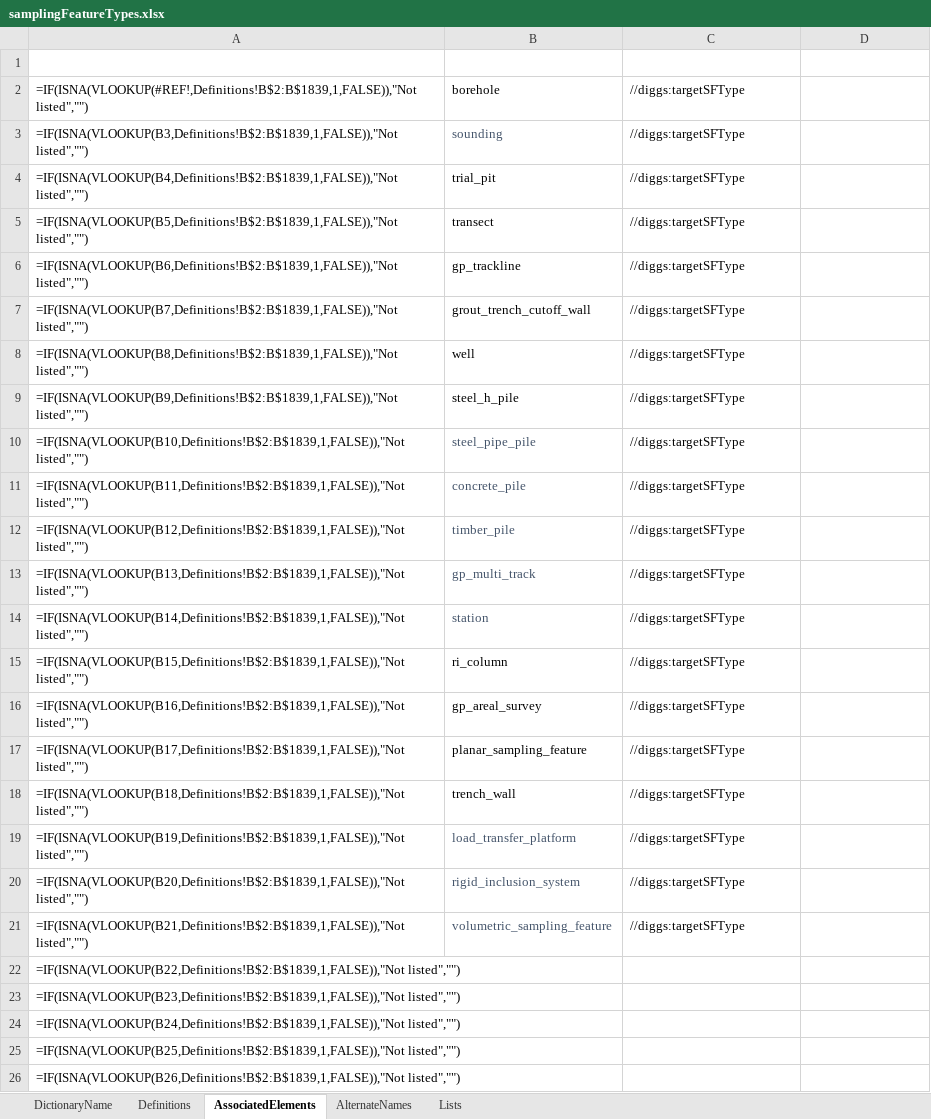
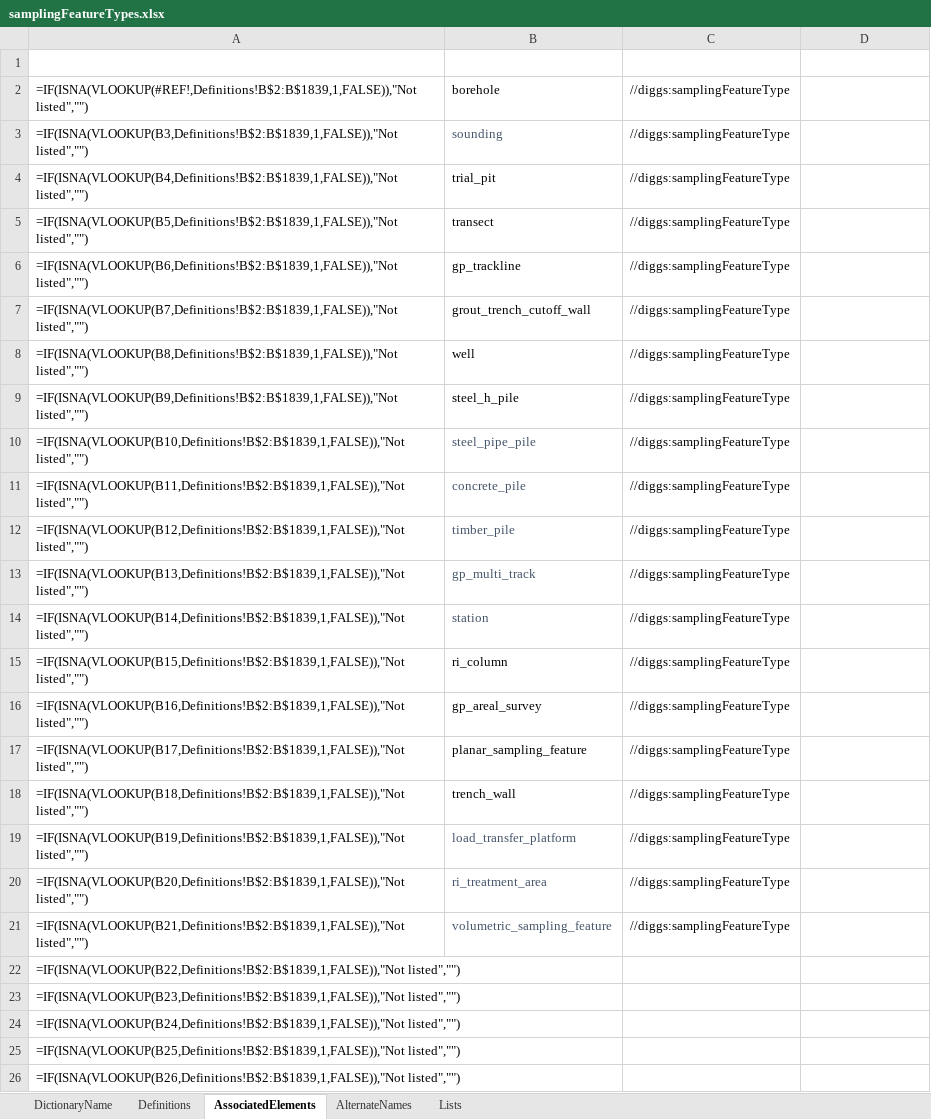
Before and after one commit to DIGGSml/def, an Excel workbook: Codelist Excel Files and Conversion Templates to XML/samplingFeatureTypes.xlsx, sheet AssociatedElements, drawn as a sheet; only a part is shown; values as stored, in another font and other column widths than the file's, no borders; formulas without a stored value are shown as written; table styles not drawn; the diff names each change by its address in the sheet, - before the commit and + after, or states it on an @@ line.

```diff
--- a/Codelist Excel Files and Conversion Templates to XML/samplingFeatureTypes.xlsx (sheet AssociatedElements)
+++ b/Codelist Excel Files and Conversion Templates to XML/samplingFeatureTypes.xlsx (sheet AssociatedElements)
-C2:C21 (SourceElement): //diggs:targetSFType
+C2:C21 (SourceElement): //diggs:samplingFeatureType
-B20 (ID): rigid_inclusion_system
+B20 (ID): ri_treatment_area
```
Also changed, not shown: sheet Definitions, sheet DictionaryName, 1 other file.
